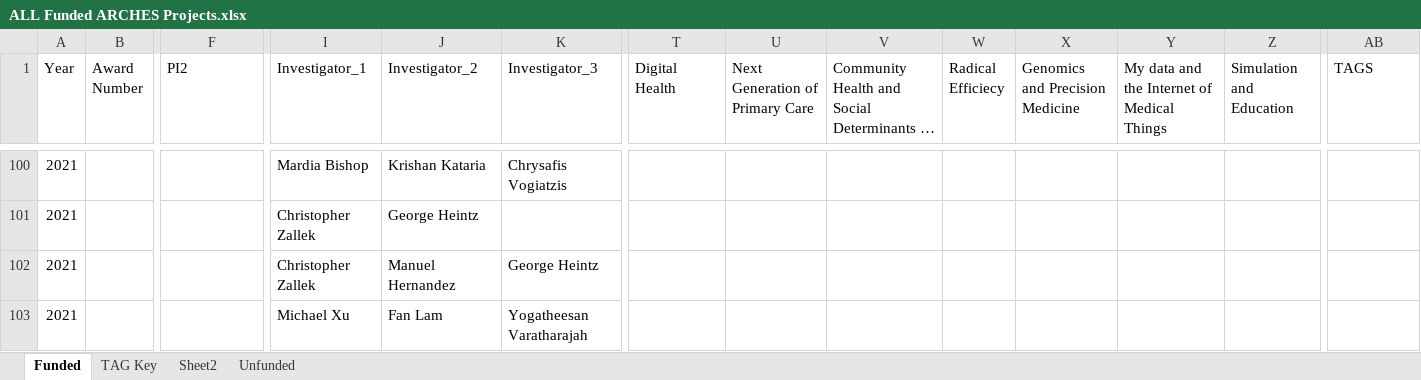
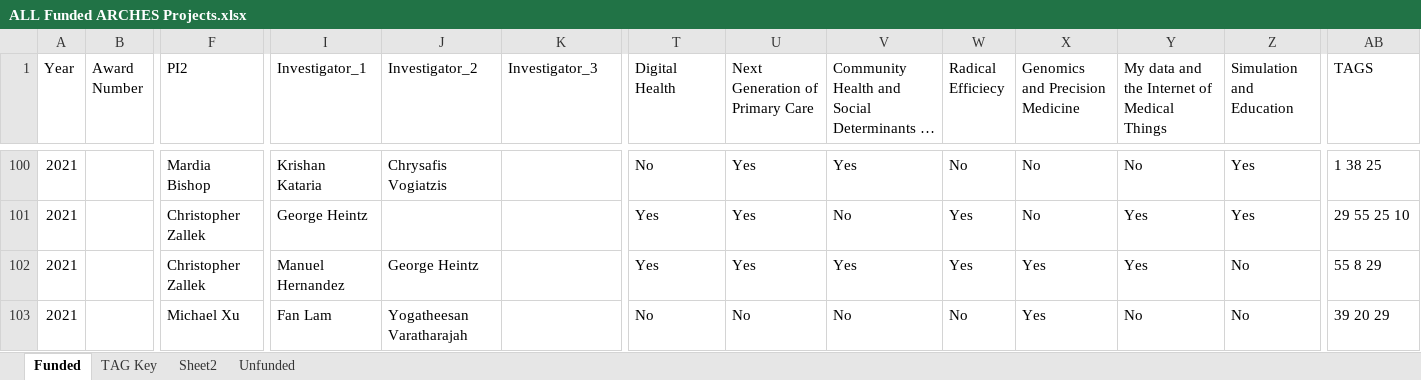
Before and after one commit to AmosLab/osf-academic-collaborations, an Excel workbook: datasheets/ALL Funded ARCHES Projects.xlsx, sheet Funded, drawn as a sheet; only a part is shown, gaps mark what is left out; long unchanged cells end in …; values as stored, in another font and other column widths than the file's, no cell formats; table styles not drawn; the diff covers the shown part only; the diff names each change by its address in the sheet, - before the commit and + after, or states it on an @@ line.

```diff
--- a/datasheets/ALL Funded ARCHES Projects.xlsx (sheet Funded)
+++ b/datasheets/ALL Funded ARCHES Projects.xlsx (sheet Funded)
-F100 (PI2): (empty)
+F100 (PI2): Mardia Bishop
-I100 (Investigator_1): Mardia Bishop
+I100 (Investigator_1): Krishan Kataria
-J100 (Investigator_2): Krishan Kataria
+J100 (Investigator_2): Chrysafis Vogiatzis
-K100 (Investigator_3): Chrysafis Vogiatzis
+K100 (Investigator_3): (empty)
-T100 (Digital Health): (empty)
+T100 (Digital Health): No
-U100:U102 (Next Generation of Primary Care): (empty)
+U100:U102 (Next Generation of Primary Care): Yes
-V100: (empty)
+V100: Yes
-W100 (Radical Efficiecy): (empty)
+W100 (Radical Efficiecy): No
-X100:X101 (Genomics and Precision Medicine): (empty)
+X100:X101 (Genomics and Precision Medicine): No
-Y100: (empty)
+Y100: No
-Z100:Z101 (Simulation and Education): (empty)
+Z100:Z101 (Simulation and Education): Yes
-AB100 (TAGS): (empty)
+AB100 (TAGS): 1 38 25
-F101:F102 (PI2): (empty)
+F101:F102 (PI2): Christopher Zallek
-I101 (Investigator_1): Christopher Zallek
+I101 (Investigator_1): George Heintz
-J101 (Investigator_2): George Heintz
+J101 (Investigator_2): (empty)
-T101:T102 (Digital Health): (empty)
+T101:T102 (Digital Health): Yes
-V101: (empty)
+V101: No
-W101:W102 (Radical Efficiecy): (empty)
+W101:W102 (Radical Efficiecy): Yes
-Y101:Y102: (empty)
+Y101:Y102: Yes
-AB101 (TAGS): (empty)
+AB101 (TAGS): 29 55 25 10
-I102 (Investigator_1): Christopher Zallek
+I102 (Investigator_1): Manuel Hernandez
-J102 (Investigator_2): Manuel Hernandez
+J102 (Investigator_2): George Heintz
-K102 (Investigator_3): George Heintz
+K102 (Investigator_3): (empty)
-V102: (empty)
+V102: Yes
-X102:X103 (Genomics and Precision Medicine): (empty)
+X102:X103 (Genomics and Precision Medicine): Yes
-Z102:Z103 (Simulation and Education): (empty)
+Z102:Z103 (Simulation and Education): No
-AB102 (TAGS): (empty)
+AB102 (TAGS): 55 8 29
-F103 (PI2): (empty)
+F103 (PI2): Michael Xu
-I103 (Investigator_1): Michael Xu
+I103 (Investigator_1): Fan Lam
-J103 (Investigator_2): Fan Lam
+J103 (Investigator_2): Yogatheesan Varatharajah
-K103 (Investigator_3): Yogatheesan Varatharajah
+K103 (Investigator_3): (empty)
-T103 (Digital Health): (empty)
+T103 (Digital Health): No
-U103 (Next Generation of Primary Care): (empty)
+U103 (Next Generation of Primary Care): No
-V103: (empty)
+V103: No
-W103 (Radical Efficiecy): (empty)
+W103 (Radical Efficiecy): No
-Y103: (empty)
+Y103: No
-AB103 (TAGS): (empty)
+AB103 (TAGS): 39 20 29
```
Also changed, not shown: 13 added rows, 1 removed row and 182 edited cells elsewhere in this sheet, cell formats, 2 other files.
